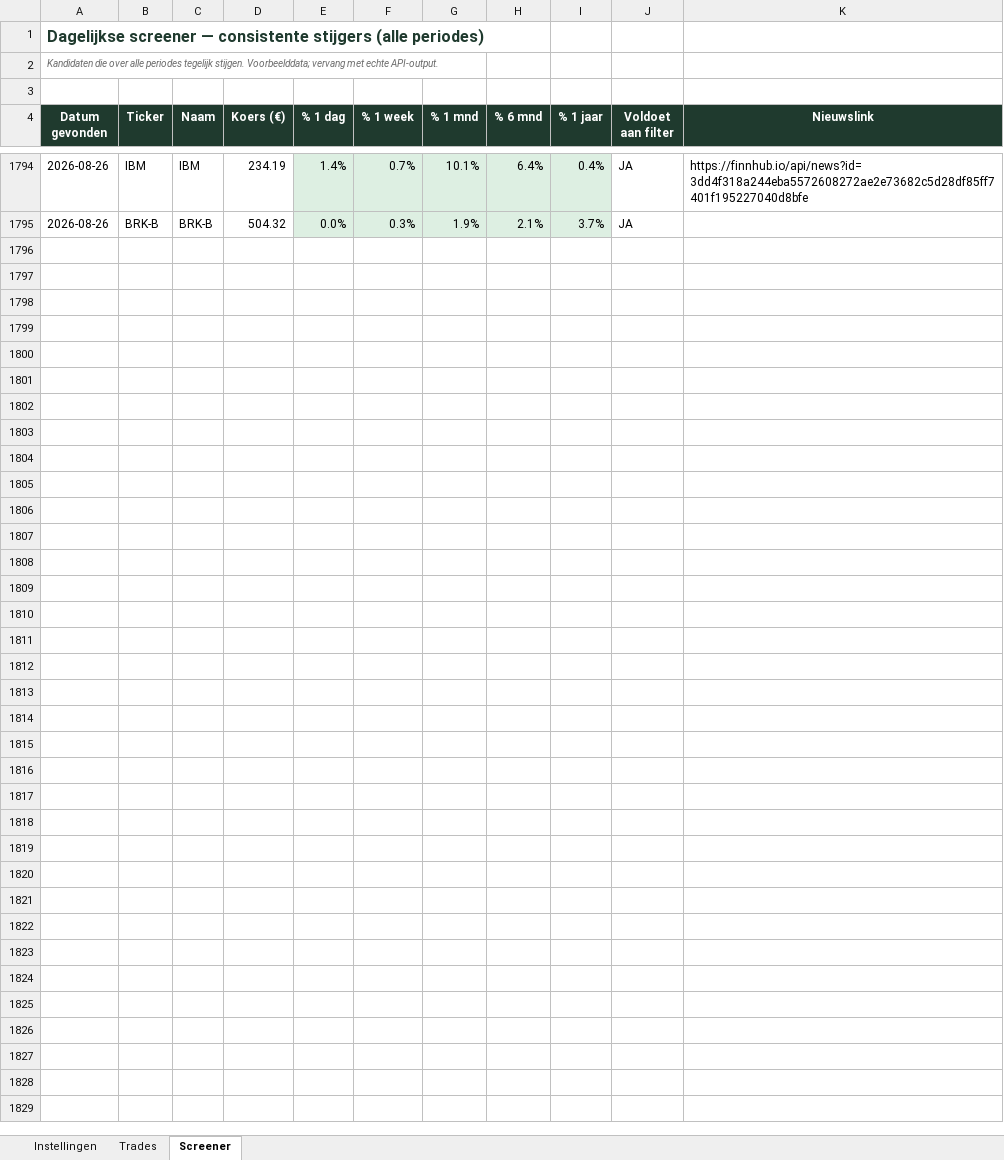
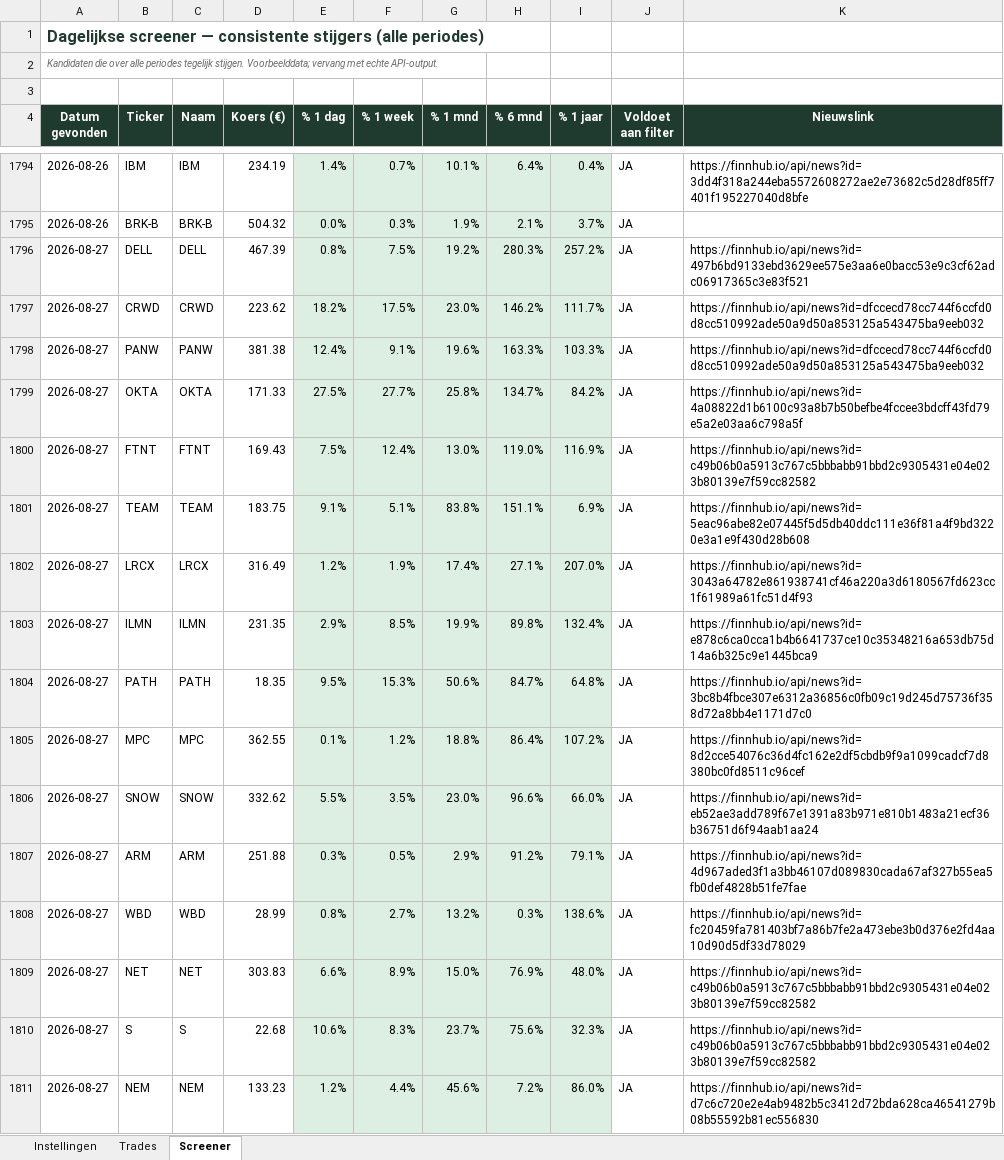
Before and after one commit to ignazio090/momentum-screener, an Excel workbook: beleggen_tracker.xlsx, sheet Screener, drawn as a sheet; only a part is shown, gaps mark what is left out; values as stored, in another font and other column widths than the file's, no borders; the diff covers the shown part only; the diff names each change by its address in the sheet, - before the commit and + after, or states it on an @@ line.

```diff
--- a/beleggen_tracker.xlsx (sheet Screener)
+++ b/beleggen_tracker.xlsx (sheet Screener)
+row 1796: 2026-08-27 | DELL | DELL | 467.39 | 0.8% | 7.5% | 19.2% | 280.3% | 257.2% | JA | https://finnhub.io/api/news?id=497b6bd9133ebd3629ee575e3aa6e0bacc53e9c3cf62adc06917365c3e83f521
+row 1797: 2026-08-27 | CRWD | CRWD | 223.62 | 18.2% | 17.5% | 23.0% | 146.2% | 111.7% | JA | https://finnhub.io/api/news?id=dfccecd78cc744f6ccfd0d8cc510992ade50a9d50a853125a543475ba9eeb032
+row 1798: 2026-08-27 | PANW | PANW | 381.38 | 12.4% | 9.1% | 19.6% | 163.3% | 103.3% | JA | https://finnhub.io/api/news?id=dfccecd78cc744f6ccfd0d8cc510992ade50a9d50a853125a543475ba9eeb032
+row 1799: 2026-08-27 | OKTA | OKTA | 171.33 | 27.5% | 27.7% | 25.8% | 134.7% | 84.2% | JA | https://finnhub.io/api/news?id=4a08822d1b6100c93a8b7b50befbe4fccee3bdcff43fd79e5a2e03aa6c798a5f
+row 1800: 2026-08-27 | FTNT | FTNT | 169.43 | 7.5% | 12.4% | 13.0% | 119.0% | 116.9% | JA | https://finnhub.io/api/news?id=c49b06b0a5913c767c5bbbabb91bbd2c9305431e04e023b80139e7f59cc82582
+row 1801: 2026-08-27 | TEAM | TEAM | 183.75 | 9.1% | 5.1% | 83.8% | 151.1% | 6.9% | JA | https://finnhub.io/api/news?id=5eac96abe82e07445f5d5db40ddc111e36f81a4f9bd3220e3a1e9f430d28b608
+row 1802: 2026-08-27 | LRCX | LRCX | 316.49 | 1.2% | 1.9% | 17.4% | 27.1% | 207.0% | JA | https://finnhub.io/api/news?id=3043a64782e861938741cf46a220a3d6180567fd623cc1f61989a61fc51d4f93
+row 1803: 2026-08-27 | ILMN | ILMN | 231.35 | 2.9% | 8.5% | 19.9% | 89.8% | 132.4% | JA | https://finnhub.io/api/news?id=e878c6ca0cca1b4b6641737ce10c35348216a653db75d14a6b325c9e1445bca9
+row 1804: 2026-08-27 | PATH | PATH | 18.35 | 9.5% | 15.3% | 50.6% | 84.7% | 64.8% | JA | https://finnhub.io/api/news?id=3bc8b4fbce307e6312a36856c0fb09c19d245d75736f358d72a8bb4e1171d7c0
+row 1805: 2026-08-27 | MPC | MPC | 362.55 | 0.1% | 1.2% | 18.8% | 86.4% | 107.2% | JA | https://finnhub.io/api/news?id=8d2cce54076c36d4fc162e2df5cbdb9f9a1099cadcf7d8380bc0fd8511c96cef
+row 1806: 2026-08-27 | SNOW | SNOW | 332.62 | 5.5% | 3.5% | 23.0% | 96.6% | 66.0% | JA | https://finnhub.io/api/news?id=eb52ae3add789f67e1391a83b971e810b1483a21ecf36b36751d6f94aab1aa24
+row 1807: 2026-08-27 | ARM | ARM | 251.88 | 0.3% | 0.5% | 2.9% | 91.2% | 79.1% | JA | https://finnhub.io/api/news?id=4d967aded3f1a3bb46107d089830cada67af327b55ea5fb0def4828b51fe7fae
+row 1808: 2026-08-27 | WBD | WBD | 28.99 | 0.8% | 2.7% | 13.2% | 0.3% | 138.6% | JA | https://finnhub.io/api/news?id=fc20459fa781403bf7a86b7fe2a473ebe3b0d376e2fd4aa10d90d5df33d78029
+row 1809: 2026-08-27 | NET | NET | 303.83 | 6.6% | 8.9% | 15.0% | 76.9% | 48.0% | JA | https://finnhub.io/api/news?id=c49b06b0a5913c767c5bbbabb91bbd2c9305431e04e023b80139e7f59cc82582
+row 1810: 2026-08-27 | S | S | 22.68 | 10.6% | 8.3% | 23.7% | 75.6% | 32.3% | JA | https://finnhub.io/api/news?id=c49b06b0a5913c767c5bbbabb91bbd2c9305431e04e023b80139e7f59cc82582
+row 1811: 2026-08-27 | NEM | NEM | 133.23 | 1.2% | 4.4% | 45.6% | 7.2% | 86.0% | JA | https://finnhub.io/api/news?id=d7c6c720e2e4ab9482b5c3412d72bda628ca46541279b08b55592b81ec556830
```
Also changed, not shown: 31 added rows elsewhere in this sheet, 2 other files.
